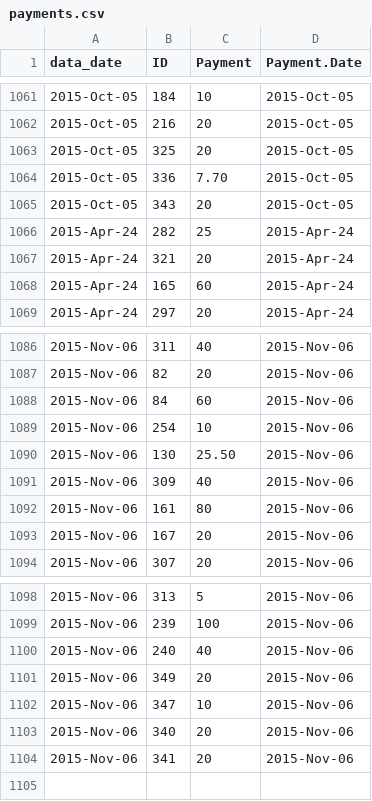
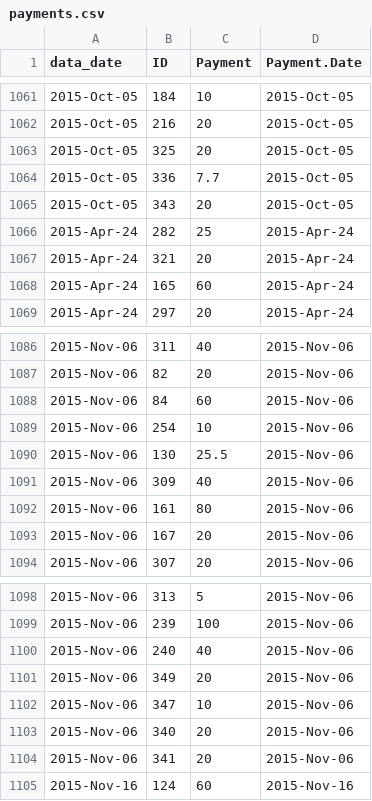
Before and after one commit to lmguzman/CoffeeCoop, a CSV file: coffee_database/payments.csv, drawn as a sheet; only a part is shown, gaps mark what is left out.

Commit message:
updating julia's payment

```diff
--- a/coffee_database/payments.csv
+++ b/coffee_database/payments.csv
@@ -1063,3 +1063,3 @@ data_date,ID,Payment,Payment.Date
 2015-Oct-05,325,20,2015-Oct-05
-2015-Oct-05,336,7.70,2015-Oct-05
+2015-Oct-05,336,7.7,2015-Oct-05
 2015-Oct-05,343,20,2015-Oct-05
@@ -1089,3 +1089,3 @@ data_date,ID,Payment,Payment.Date
 2015-Nov-06,254,10,2015-Nov-06
-2015-Nov-06,130,25.50,2015-Nov-06
+2015-Nov-06,130,25.5,2015-Nov-06
 2015-Nov-06,309,40,2015-Nov-06
@@ -1104 +1104,2 @@ data_date,ID,Payment,Payment.Date
 2015-Nov-06,341,20,2015-Nov-06
+2015-Nov-16,124,60,2015-Nov-16
```
